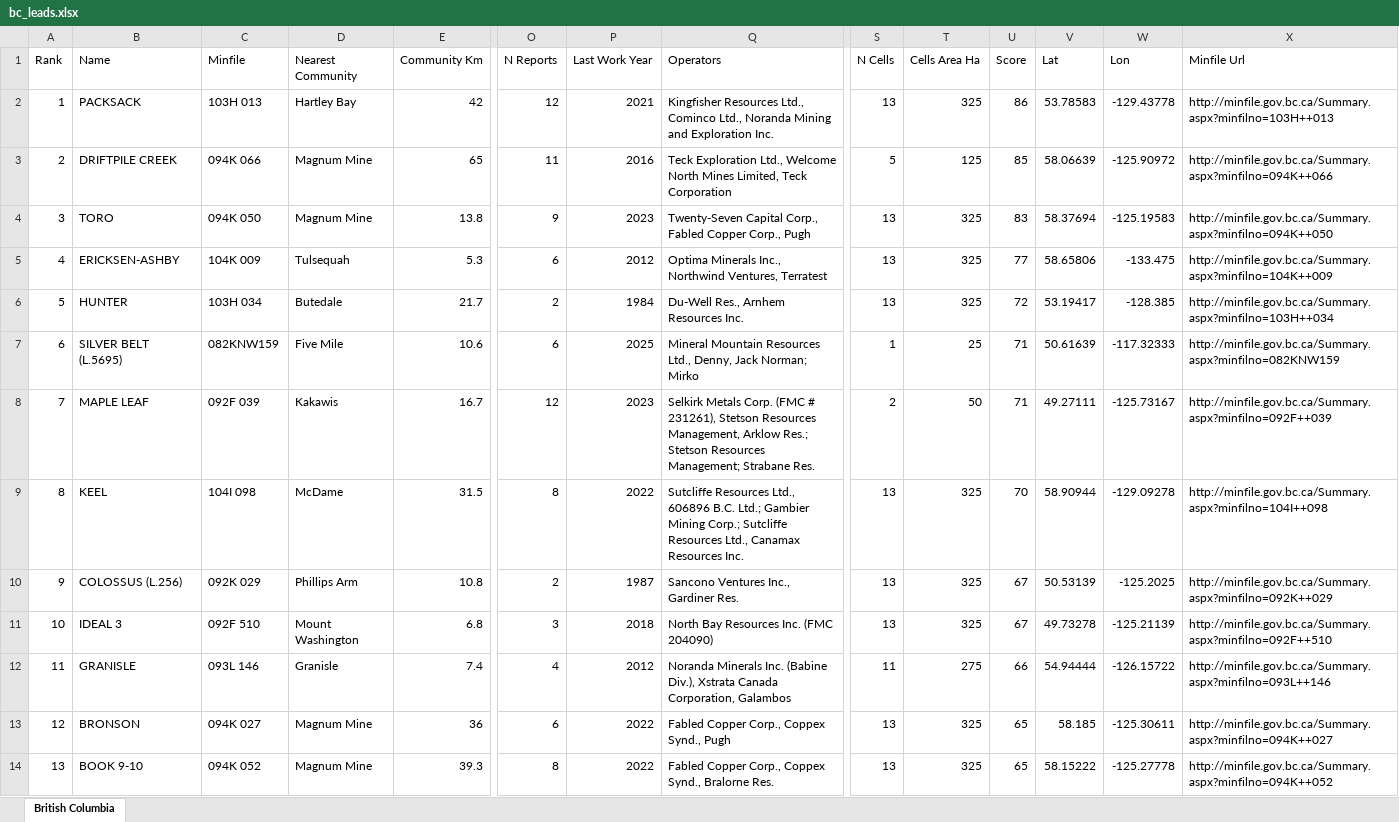
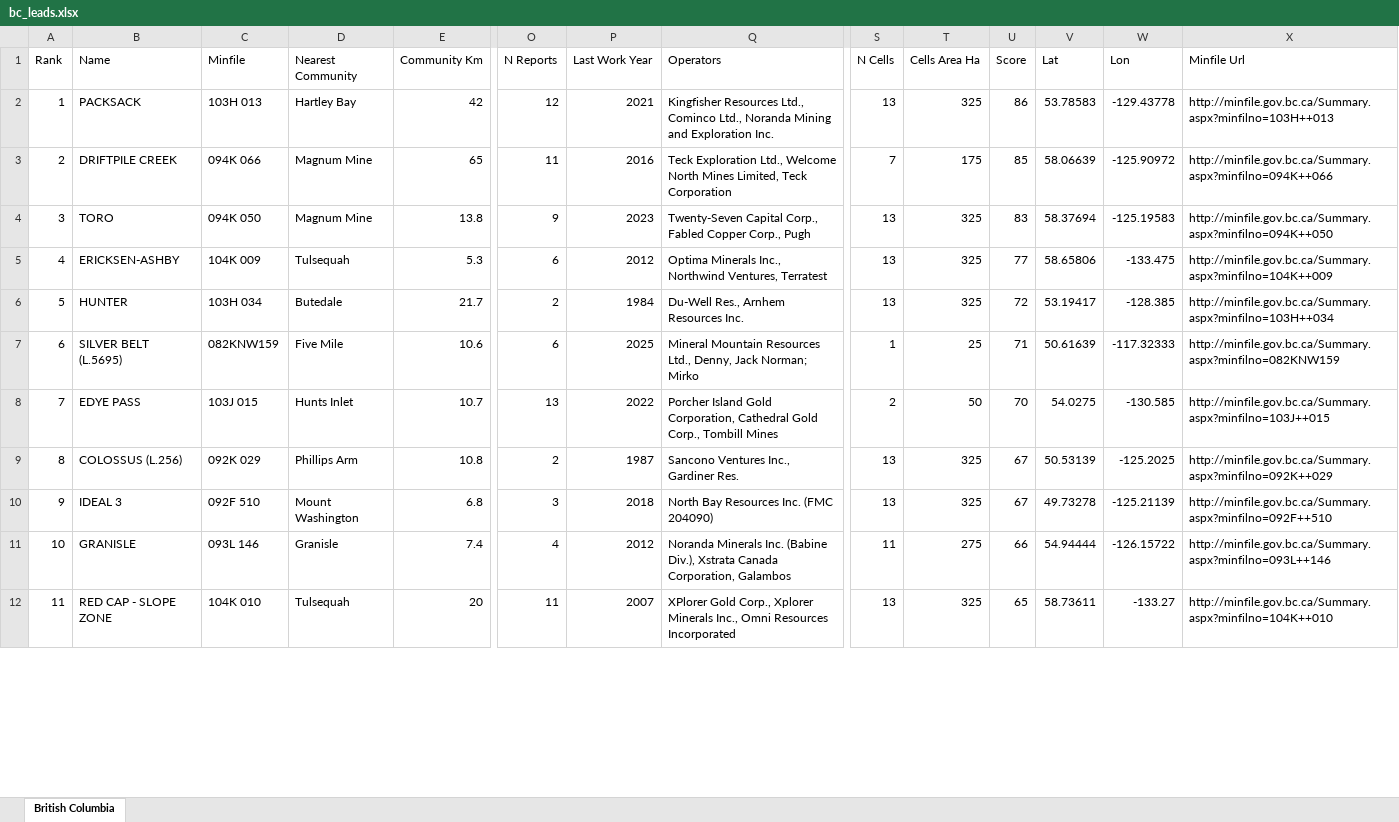
Before and after one commit to jaydeepdive/closeology, an Excel workbook: site/bc_leads.xlsx, sheet British Columbia, drawn as a sheet; only a part is shown, gaps mark what is left out; values as stored, in another font and other column widths than the file's, no borders; removed rows and columns are numbered as before the commit, all else as after; rows hold the shown columns only; the diff covers the shown part only; the diff names each change by its address in the sheet, - before the commit and + after, or states it on an @@ line.

```diff
--- a/site/bc_leads.xlsx (sheet British Columbia)
+++ b/site/bc_leads.xlsx (sheet British Columbia)
-S3 (N Cells): 5
+S3 (N Cells): 7
-T3 (Cells Area Ha): 125
+T3 (Cells Area Ha): 175
-row 8: 7 | MAPLE LEAF | 092F 039 | Kakawis | 16.7 | 12 | 2023 | Selkirk Metals Corp. (FMC # 231261), Stetson Resources Management, Arklow Res.; Stetson Resources Management; Strabane Res. | 2 | 50 | 71 | 49.27111 | -125.73167 | http://minfile.gov.bc.ca/Summary.aspx?minfilno=092F++039
-row 9: 8 | KEEL | 104I 098 | McDame | 31.5 | 8 | 2022 | Sutcliffe Resources Ltd., 606896 B.C. Ltd.; Gambier Mining Corp.; Sutcliffe Resources Ltd., Canamax Resources Inc. | 13 | 325 | 70 | 58.90944 | -129.09278 | http://minfile.gov.bc.ca/Summary.aspx?minfilno=104I++098
+row 8: 7 | EDYE PASS | 103J 015 | Hunts Inlet | 10.7 | 13 | 2022 | Porcher Island Gold Corporation, Cathedral Gold Corp., Tombill Mines | 2 | 50 | 70 | 54.0275 | -130.585 | http://minfile.gov.bc.ca/Summary.aspx?minfilno=103J++015
@@ column A (Rank) renumbered between rows 9 and 17 @@
-row 13: 12 | BRONSON | 094K 027 | Magnum Mine | 36 | 6 | 2022 | Fabled Copper Corp., Coppex Synd., Pugh | 13 | 325 | 65 | 58.185 | -125.30611 | http://minfile.gov.bc.ca/Summary.aspx?minfilno=094K++027
-row 14: 13 | BOOK 9-10 | 094K 052 | Magnum Mine | 39.3 | 8 | 2022 | Fabled Copper Corp., Coppex Synd., Bralorne Res. | 13 | 325 | 65 | 58.15222 | -125.27778 | http://minfile.gov.bc.ca/Summary.aspx?minfilno=094K++052
+row 12: 11 | RED CAP - SLOPE ZONE | 104K 010 | Tulsequah | 20 | 11 | 2007 | XPlorer Gold Corp., Xplorer Minerals Inc., Omni Resources Incorporated | 13 | 325 | 65 | 58.73611 | -133.27 | http://minfile.gov.bc.ca/Summary.aspx?minfilno=104K++010
```
Also changed, not shown: 7 added rows, 2 removed rows and 2 edited cells elsewhere in this sheet, site/ns_leads.xlsx, site/on_leads.xlsx, 46 other files.
